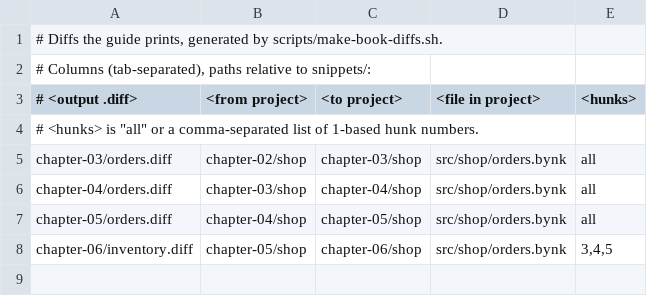
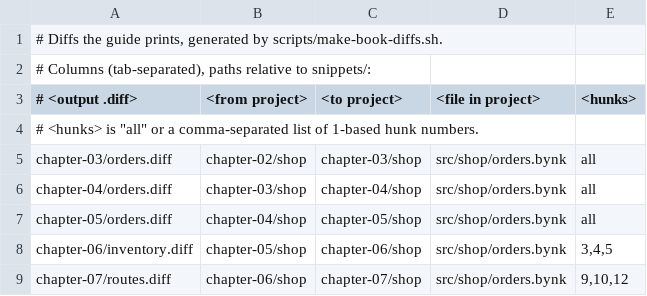
Before and after one commit to bynk-lang/bynk-guide, a TSV file: snippets/DIFFS.tsv, drawn as a sheet; the diff names each change by its address in the sheet, - before the commit and + after, or states it on an @@ line.

```diff
--- a/snippets/DIFFS.tsv
+++ b/snippets/DIFFS.tsv
+row 9: chapter-07/routes.diff | chapter-06/shop | chapter-07/shop | src/shop/orders.bynk | 9,10,12
```
Also changed, not shown: snippets/EXPECTATIONS.tsv, snippets/TRANSCRIPTS.tsv, 20 other files.
